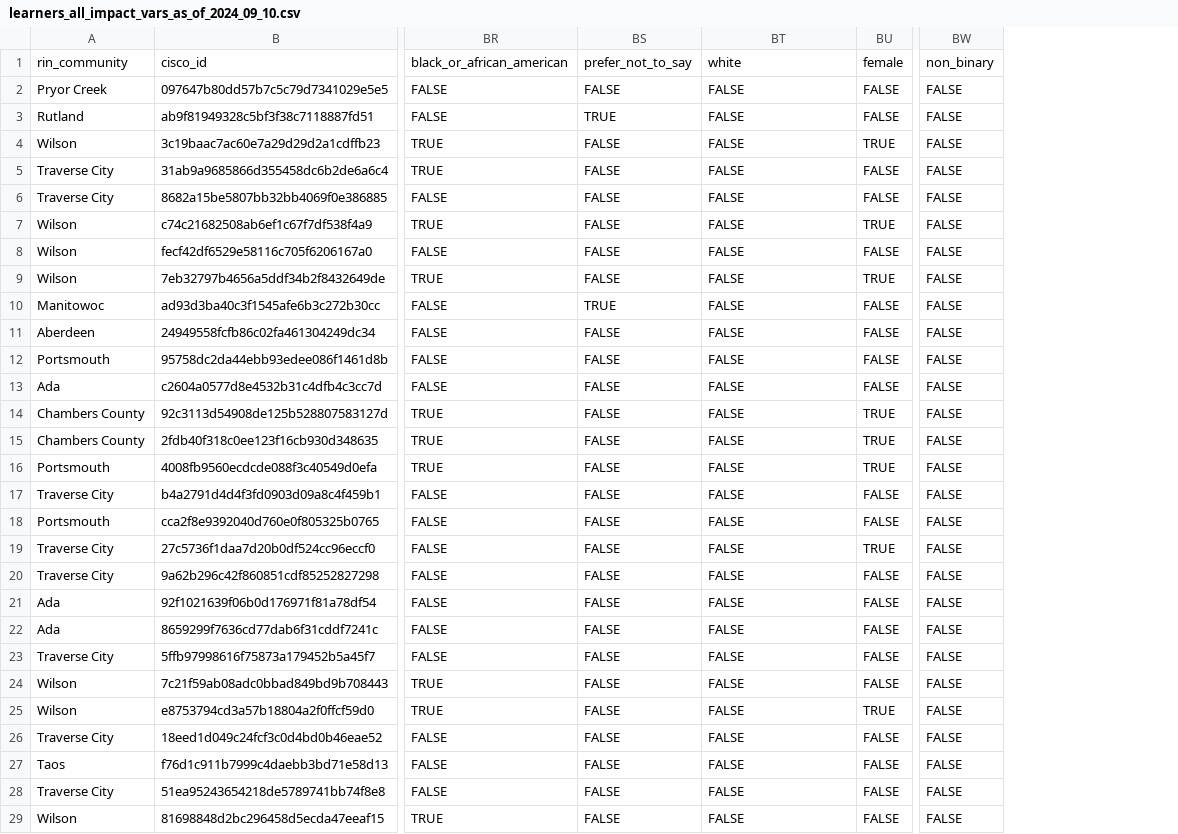
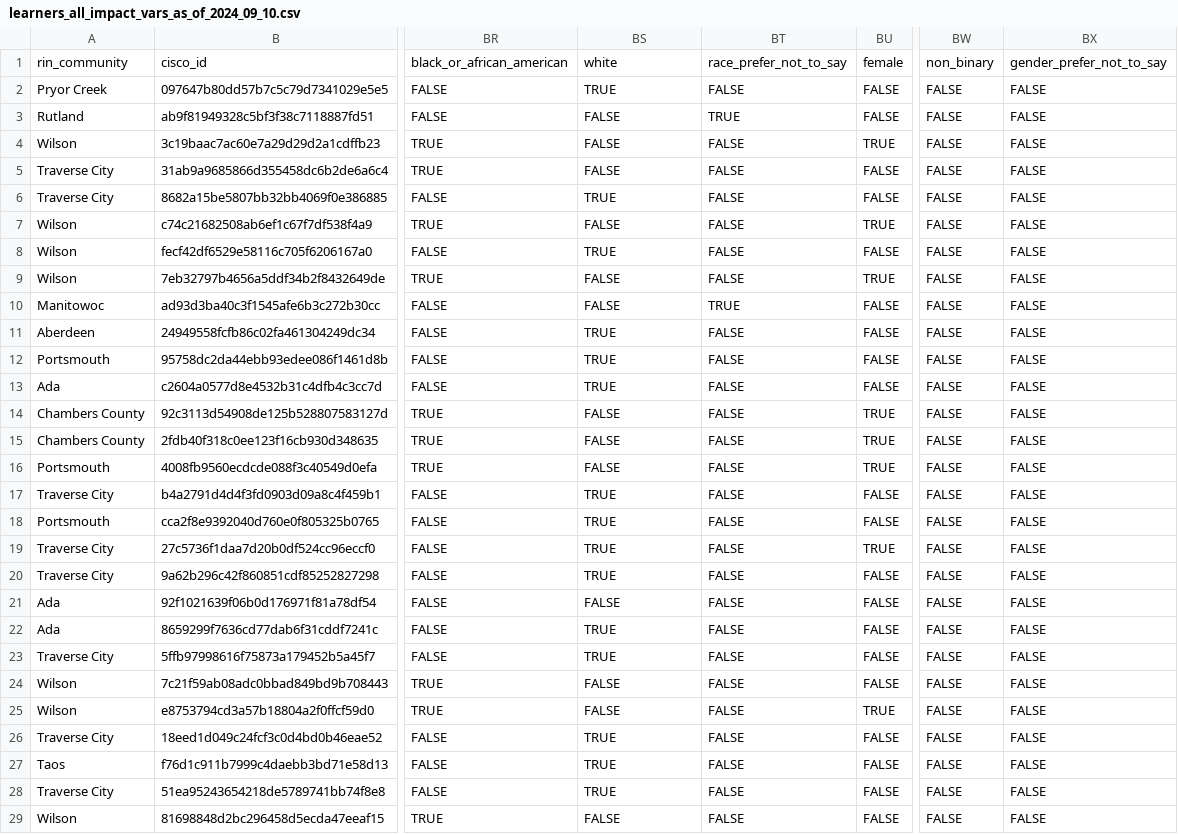
Before and after one commit to ruralinnovation/cori.data.rin, a CSV file: docs/cisco/downloads/learners_all_impact_vars_as_of_2024_09_10.csv, drawn as a sheet; only a part is shown, gaps mark what is left out; the diff covers the shown part only; the diff names each change by its address in the sheet, - before the commit and + after, or states it on an @@ line.

```diff
--- a/docs/cisco/downloads/learners_all_impact_vars_as_of_2024_09_10.csv
+++ b/docs/cisco/downloads/learners_all_impact_vars_as_of_2024_09_10.csv
+column BX, rows 1-29: gender_prefer_not_to_say | FALSE | FALSE | FALSE | FALSE | FALSE | FALSE | FALSE | FALSE | FALSE | FALSE | FALSE | FALSE | FALSE | FALSE | FALSE | FALSE | FALSE | FALSE | FALSE | FALSE | FALSE | FALSE | FALSE | FALSE | FALSE | FALSE | FALSE | FALSE
-BS1: prefer_not_to_say
+BS1: white
-BT1: white
+BT1: race_prefer_not_to_say
-BS2: FALSE
+BS2: TRUE
-BS3: TRUE
+BS3: FALSE
-BT3: FALSE
+BT3: TRUE
-BS6: FALSE
+BS6: TRUE
-BS8: FALSE
+BS8: TRUE
-BS10: TRUE
+BS10: FALSE
-BT10: FALSE
+BT10: TRUE
-BS11:BS13: FALSE
+BS11:BS13: TRUE
-BS17:BS20: FALSE
+BS17:BS20: TRUE
-BS22:BS23: FALSE
+BS22:BS23: TRUE
-BS26:BS28: FALSE
+BS26:BS28: TRUE
```
Also changed, not shown: 56 edited cells elsewhere in this file, 8 other files.
